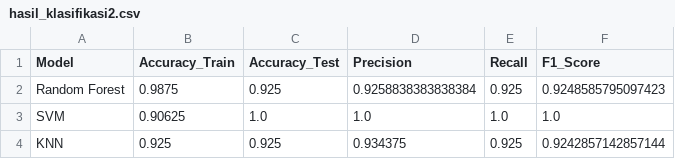
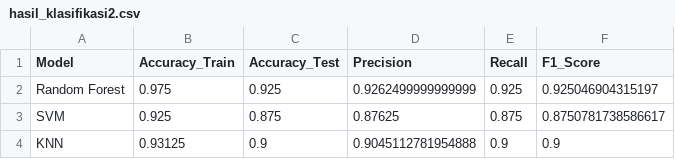
Before and after one commit to Khadjoe/Praktikum-PCD-kelompok_32-2026, a CSV file: klasifikasi/hasil_klasifikasi2.csv, drawn as a sheet.

```diff
--- a/klasifikasi/hasil_klasifikasi2.csv
+++ b/klasifikasi/hasil_klasifikasi2.csv
@@ -1,4 +1,4 @@
 Model,Accuracy_Train,Accuracy_Test,Precision,Recall,F1_Score
-Random Forest,0.9875,0.925,0.9258838383838384,0.925,0.9248585795097423
-SVM,0.90625,1.0,1.0,1.0,1.0
-KNN,0.925,0.925,0.934375,0.925,0.9242857142857144
+Random Forest,0.975,0.925,0.9262499999999999,0.925,0.925046904315197
+SVM,0.925,0.875,0.87625,0.875,0.8750781738586617
+KNN,0.93125,0.9,0.9045112781954888,0.9,0.9
```
Also changed, not shown: ekstraksi/hasil_ekstraksi2.csv, 3 other files.
